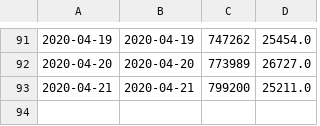
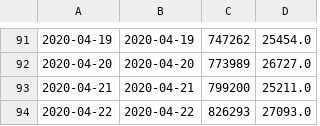
Before and after one commit to mebauer/covid-19-counties, a CSV file: data/us-counties-grouped-day.csv, drawn as a sheet; only a part is shown, gaps mark what is left out; the diff names each change by its address in the sheet, - before the commit and + after, or states it on an @@ line.

```diff
--- a/data/us-counties-grouped-day.csv
+++ b/data/us-counties-grouped-day.csv
+row 94: 2020-04-22 | 2020-04-22 | 826293 | 27093.0
```
Also changed, not shown: data/us-counties-grouped-bar.csv, 26 other files.
